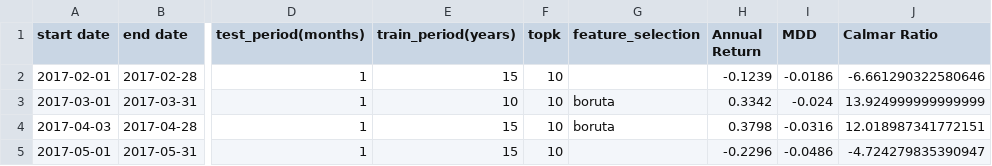
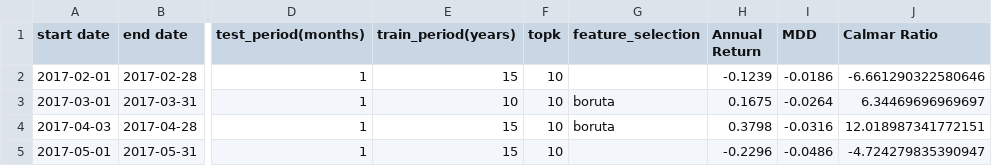
Before and after one commit to HJNVR/backtest, a CSV file: result/sample/lgb_sample_final_summary.csv, drawn as a sheet; only a part is shown, gaps mark what is left out; the diff names each change by its address in the sheet, - before the commit and + after, or states it on an @@ line.

```diff
--- a/result/sample/lgb_sample_final_summary.csv
+++ b/result/sample/lgb_sample_final_summary.csv
-H3 (Annual Return): 0.3342
+H3 (Annual Return): 0.1675
-I3 (MDD): -0.024
+I3 (MDD): -0.0264
-J3 (Calmar Ratio): 13.924999999999999
+J3 (Calmar Ratio): 6.34469696969697
```
Also changed, not shown: 20 other files.
